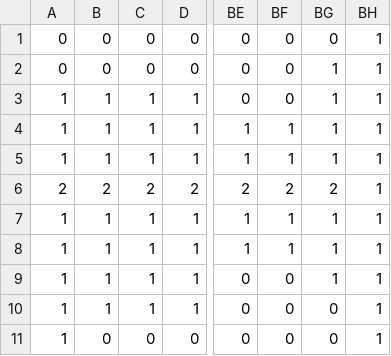
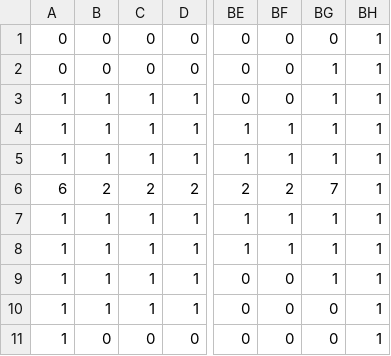
Before and after one commit to 2015184012Bang/KPU_TeamProject, a CSV file: HeartBeat/Assets/Maps/Map01.csv, drawn as a sheet; only a part is shown, gaps mark what is left out; the diff names each change by its address in the sheet, - before the commit and + after, or states it on an @@ line.

```diff
--- a/HeartBeat/Assets/Maps/Map01.csv
+++ b/HeartBeat/Assets/Maps/Map01.csv
-A6: 2
+A6: 6
-BG6: 2
+BG6: 7
```
Also changed, not shown: 9 other files.
